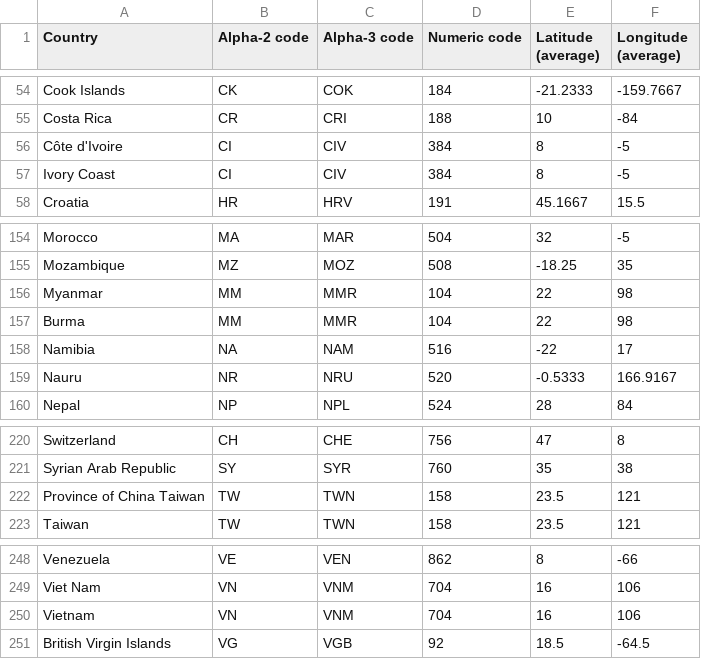
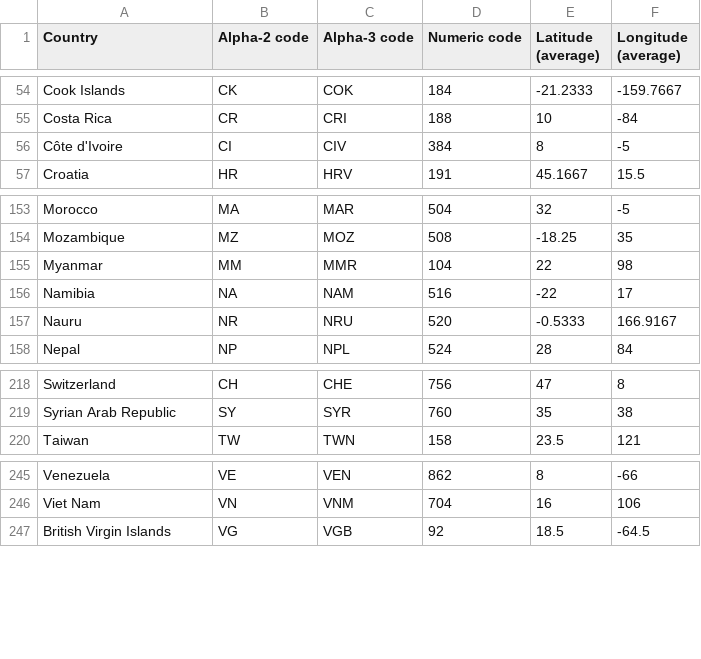
Before and after one commit to KayH1/CS7450_InfoVis_Project, a CSV file: data/country/CountriesCoordinates.csv, drawn as a sheet; only a part is shown, gaps mark what is left out.

Commit message:
clean coordinates data

```diff
--- a/data/country/CountriesCoordinates.csv
+++ b/data/country/CountriesCoordinates.csv
@@ -56,3 +56,2 @@ Costa Rica, CR, CRI, 188, 10, -84
 Côte d'Ivoire, CI, CIV, 384, 8, -5
-Ivory Coast, CI, CIV, 384, 8, -5
 Croatia, HR, HRV, 191, 45.1667, 15.5
@@ -156,3 +155,2 @@ Mozambique, MZ, MOZ, 508, -18.25, 35
 Myanmar, MM, MMR, 104, 22, 98
-Burma, MM, MMR, 104, 22, 98
 Namibia, NA, NAM, 516, -22, 17
@@ -221,3 +219,2 @@ Switzerland, CH, CHE, 756, 47, 8
 Syrian Arab Republic, SY, SYR, 760, 35, 38
-Province of China Taiwan, TW, TWN, 158, 23.5, 121
 Taiwan, TW, TWN, 158, 23.5, 121
@@ -249,3 +246,2 @@ Venezuela, VE, VEN, 862, 8, -66
 Viet Nam, VN, VNM, 704, 16, 106
-Vietnam, VN, VNM, 704, 16, 106
 British Virgin Islands, VG, VGB, 92, 18.5, -64.5
```
Also changed, not shown: 1 other file.
